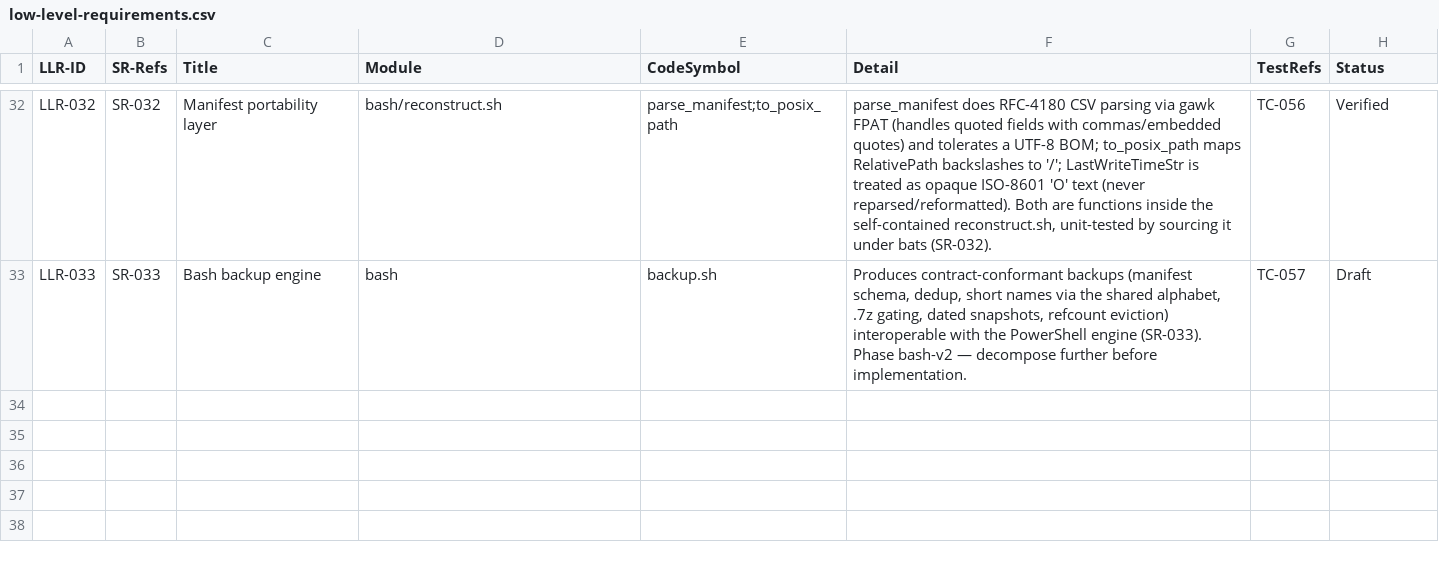
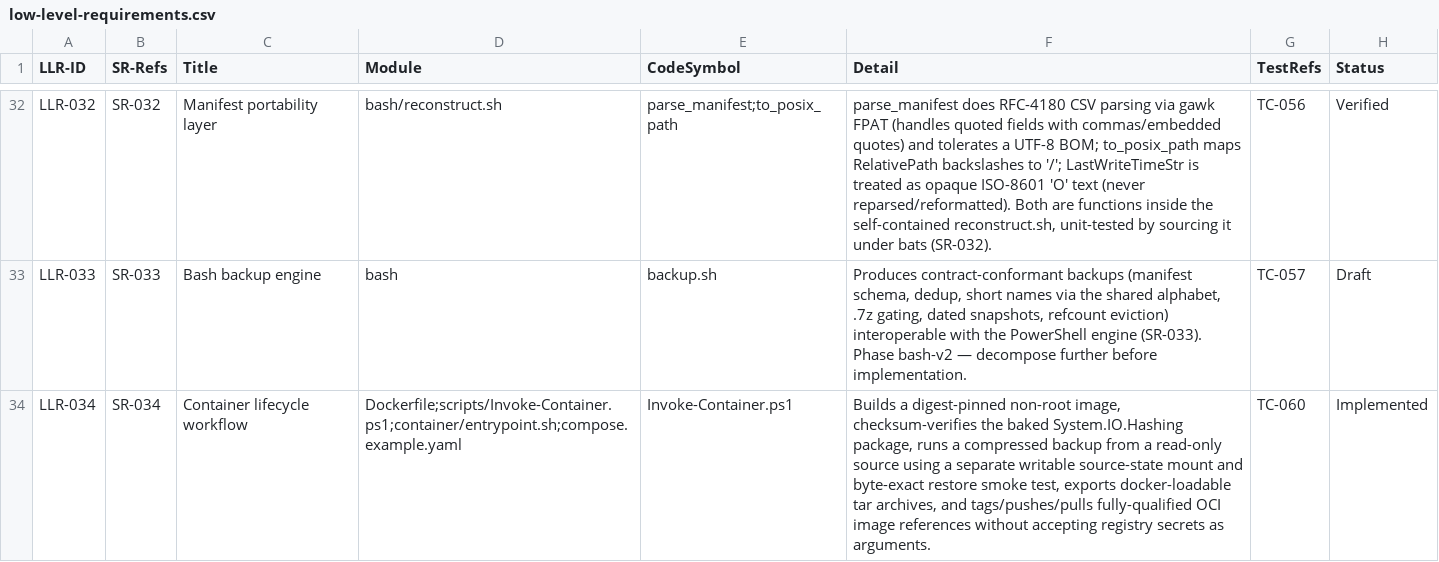
Before and after one commit to diytechy/FileBackup, a CSV file: docs/requirements/low-level-requirements.csv, drawn as a sheet; only a part is shown, gaps mark what is left out; the diff names each change by its address in the sheet, - before the commit and + after, or states it on an @@ line.

```diff
--- a/docs/requirements/low-level-requirements.csv
+++ b/docs/requirements/low-level-requirements.csv
+row 34: LLR-034 | SR-034 | Container lifecycle workflow | Dockerfile;scripts/Invoke-Container.ps1;container/entrypoint.sh;compose.example.yaml | Invoke-Container.ps1 | Builds a digest-pinned non-root image, checksum-verifies the baked System.IO.Hashing package, runs a compressed backup from a read-only source using a separate writable source-state mount and byte-exact restore smoke test, exports docker-loadable tar archives, and tags/pushes/pulls fully-qualified OCI image references without accepting registry secrets as arguments. | TC-060 | Implemented
```
Also changed, not shown: docs/requirements/system-requirements.csv, 14 other files.
